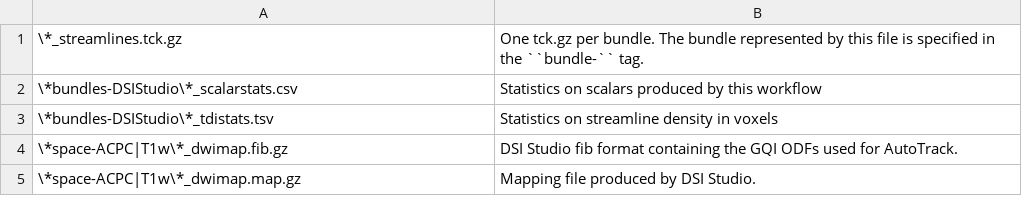
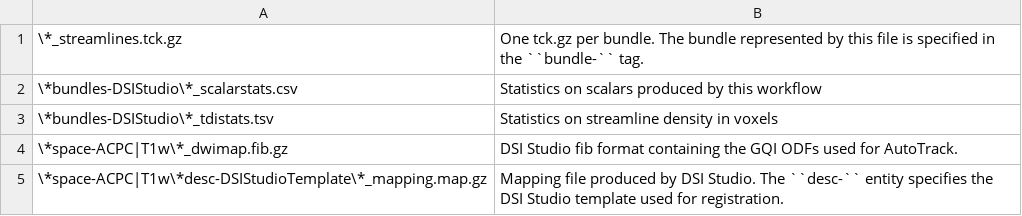
Before and after one commit to PennLINC/qsirecon, a CSV file: docs/nonscalars/hbcd_scalar_maps.csv, drawn as a sheet.

```diff
--- a/docs/nonscalars/hbcd_scalar_maps.csv
+++ b/docs/nonscalars/hbcd_scalar_maps.csv
@@ -4,2 +4,2 @@
 \*space-ACPC|T1w\*_dwimap.fib.gz,DSI Studio fib format containing the GQI ODFs used for AutoTrack.
-\*space-ACPC|T1w\*_dwimap.map.gz,Mapping file produced by DSI Studio.
+\*space-ACPC|T1w\*desc-DSIStudioTemplate\*_mapping.map.gz,Mapping file produced by DSI Studio. The ``desc-`` entity specifies the DSI Studio template used for registration.
```
Also changed, not shown: docs/nonscalars/dsi_studio_autotrack.csv, docs/nonscalars/ss3t_fod_autotrack.csv, 8 other files.
